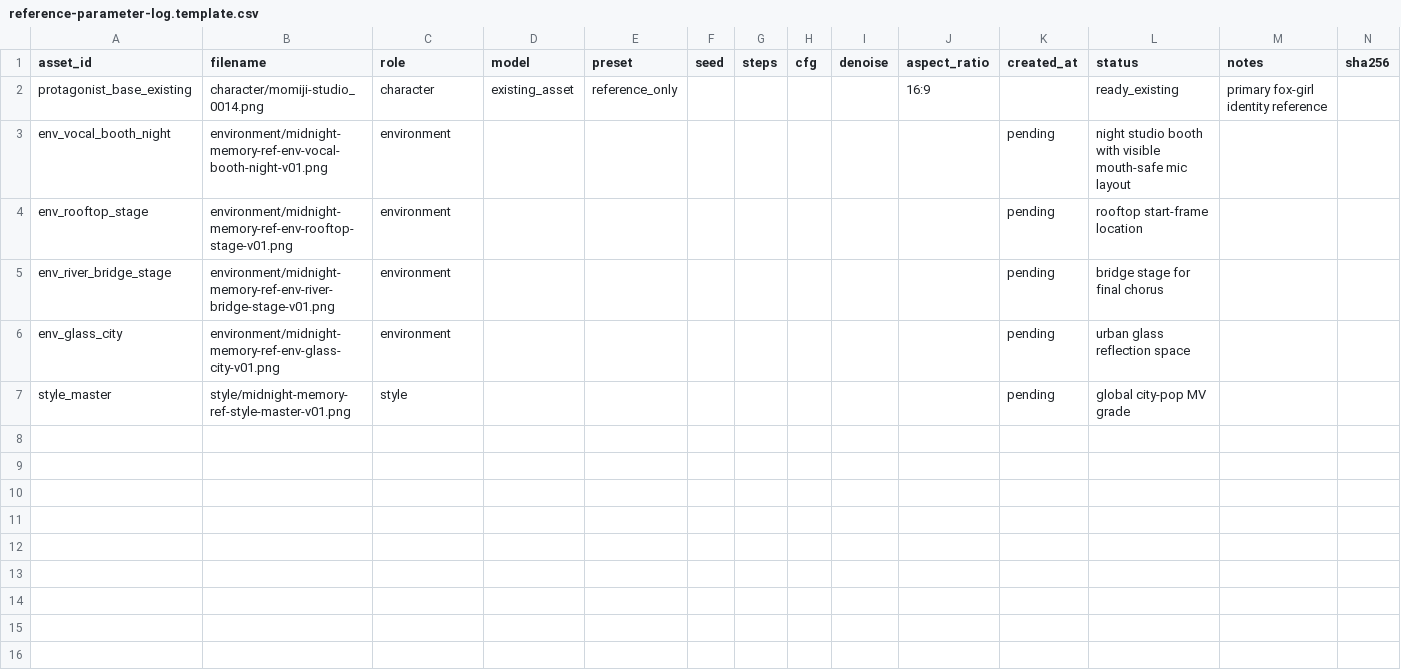
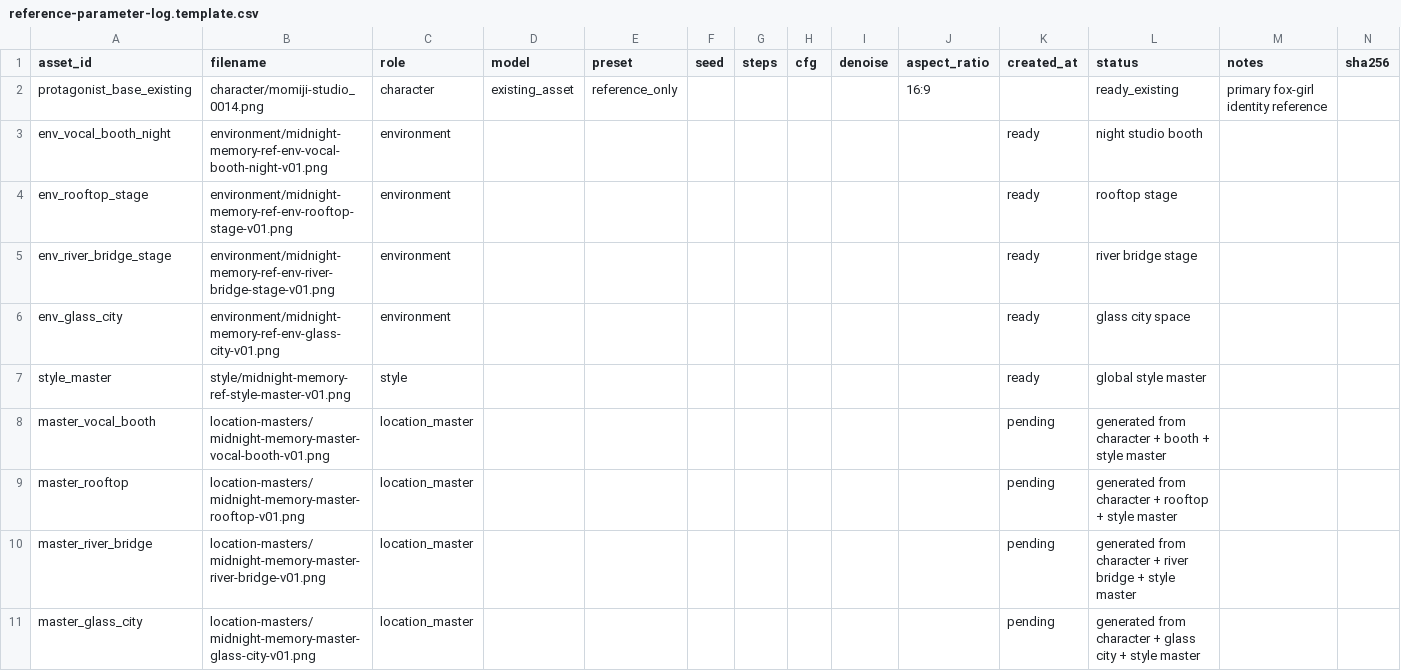
Before and after one commit to Sunwood-ai-labs/midnight-memory, a CSV file: assets/ltx-segments/reference-images/reference-parameter-log.template.csv, drawn as a sheet.

```diff
--- a/assets/ltx-segments/reference-images/reference-parameter-log.template.csv
+++ b/assets/ltx-segments/reference-images/reference-parameter-log.template.csv
@@ -2,6 +2,10 @@
 protagonist_base_existing,character/momiji-studio_0014.png,character,existing_asset,reference_only,,,,,16:9,,ready_existing,"primary fox-girl identity reference",,
-env_vocal_booth_night,environment/midnight-memory-ref-env-vocal-booth-night-v01.png,environment,,,,,,,,pending,"night studio booth with visible mouth-safe mic layout",,
-env_rooftop_stage,environment/midnight-memory-ref-env-rooftop-stage-v01.png,environment,,,,,,,,pending,"rooftop start-frame location",,
-env_river_bridge_stage,environment/midnight-memory-ref-env-river-bridge-stage-v01.png,environment,,,,,,,,pending,"bridge stage for final chorus",,
-env_glass_city,environment/midnight-memory-ref-env-glass-city-v01.png,environment,,,,,,,,pending,"urban glass reflection space",,
-style_master,style/midnight-memory-ref-style-master-v01.png,style,,,,,,,,pending,"global city-pop MV grade",,
+env_vocal_booth_night,environment/midnight-memory-ref-env-vocal-booth-night-v01.png,environment,,,,,,,,ready,"night studio booth",,
+env_rooftop_stage,environment/midnight-memory-ref-env-rooftop-stage-v01.png,environment,,,,,,,,ready,"rooftop stage",,
+env_river_bridge_stage,environment/midnight-memory-ref-env-river-bridge-stage-v01.png,environment,,,,,,,,ready,"river bridge stage",,
+env_glass_city,environment/midnight-memory-ref-env-glass-city-v01.png,environment,,,,,,,,ready,"glass city space",,
+style_master,style/midnight-memory-ref-style-master-v01.png,style,,,,,,,,ready,"global style master",,
+master_vocal_booth,location-masters/midnight-memory-master-vocal-booth-v01.png,location_master,,,,,,,,pending,"generated from character + booth + style master",,
+master_rooftop,location-masters/midnight-memory-master-rooftop-v01.png,location_master,,,,,,,,pending,"generated from character + rooftop + style master",,
+master_river_bridge,location-masters/midnight-memory-master-river-bridge-v01.png,location_master,,,,,,,,pending,"generated from character + river bridge + style master",,
+master_glass_city,location-masters/midnight-memory-master-glass-city-v01.png,location_master,,,,,,,,pending,"generated from character + glass city + style master",,
```
Also changed, not shown: assets/ltx-segments/reference-images/segment-render-log.template.csv, 5 other files.
